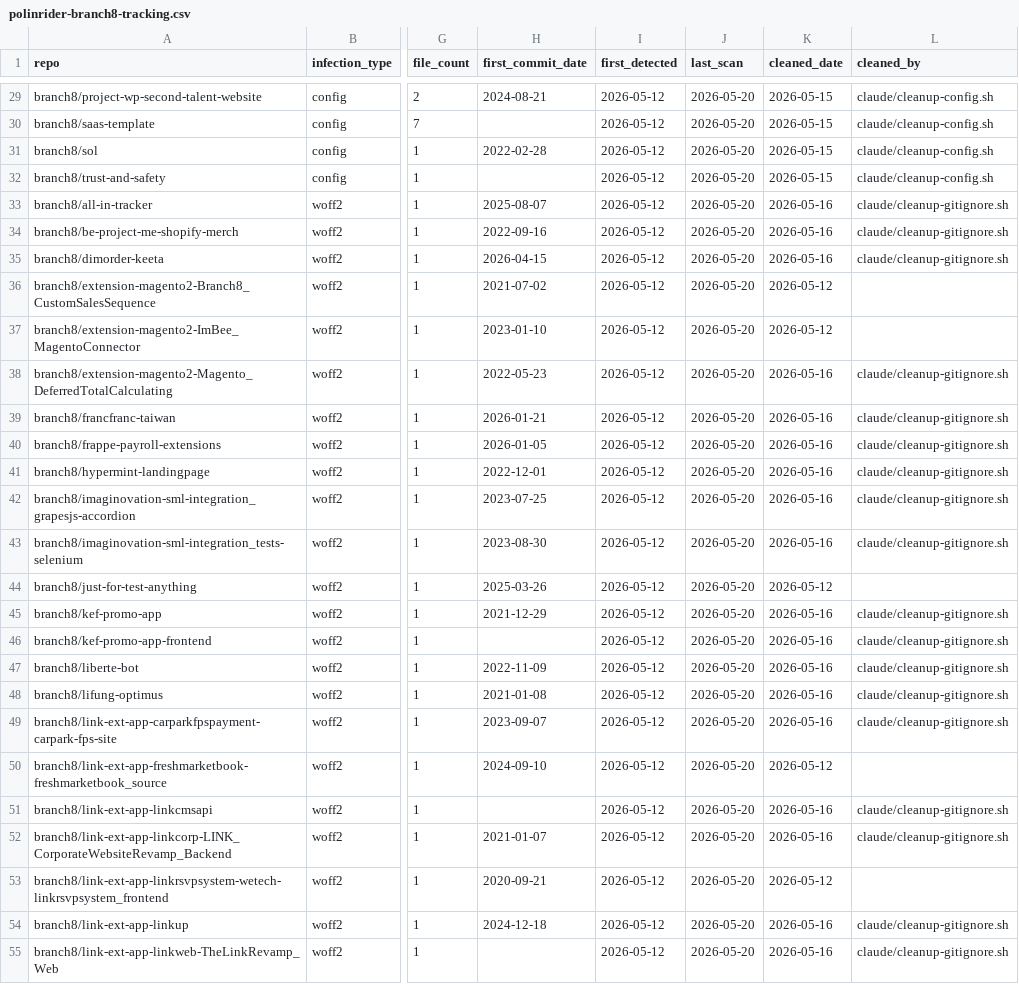
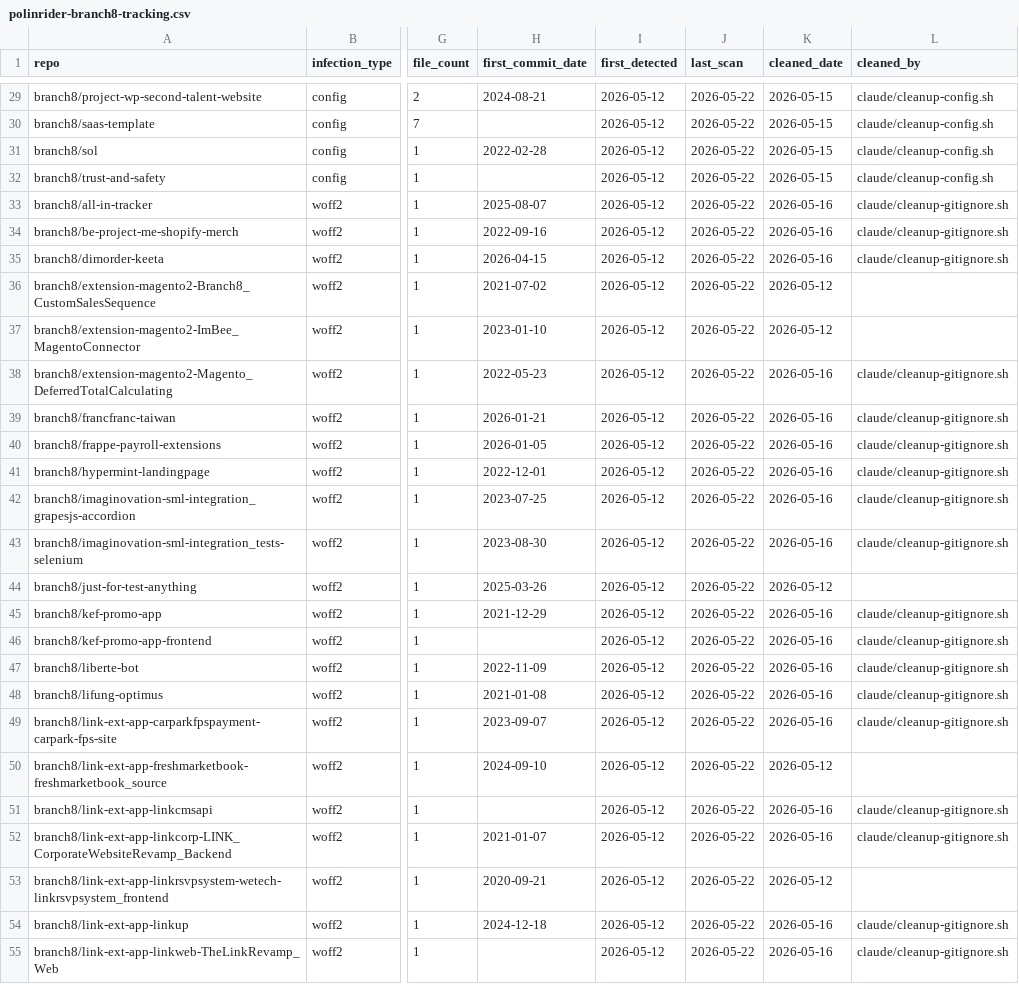
Before and after one commit to branch8/PolinRiderScanner, a CSV file: polinrider-branch8-tracking.csv, drawn as a sheet; only a part is shown, gaps mark what is left out; the diff covers the shown part only; the diff names each change by its address in the sheet, - before the commit and + after, or states it on an @@ line.

```diff
--- a/polinrider-branch8-tracking.csv
+++ b/polinrider-branch8-tracking.csv
-J29:J55 (last_scan): 2026-05-20
+J29:J55 (last_scan): 2026-05-22
```
Also changed, not shown: 120 edited cells elsewhere in this file, 5 other files.
